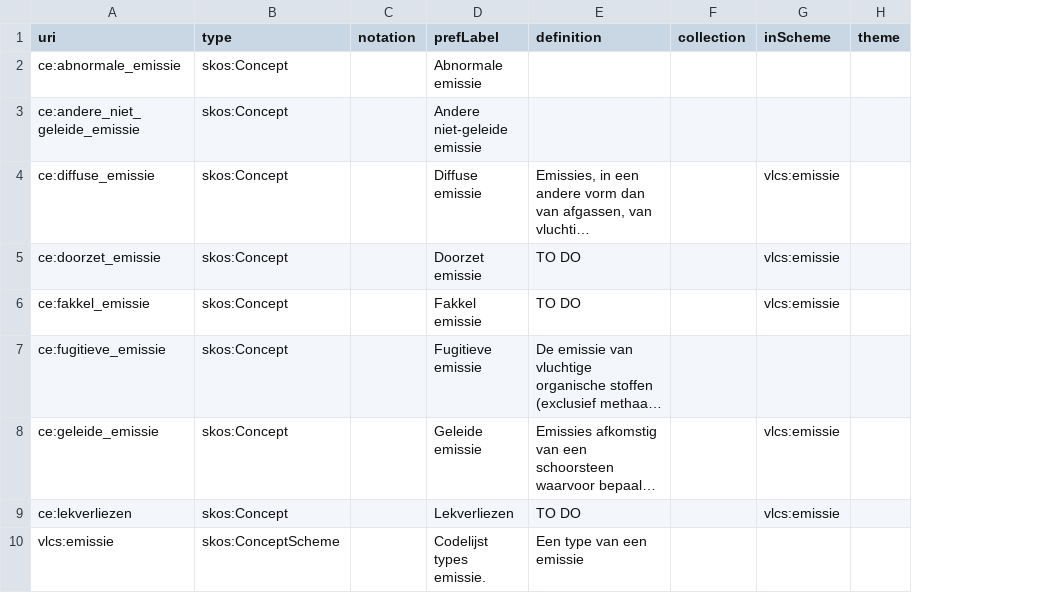
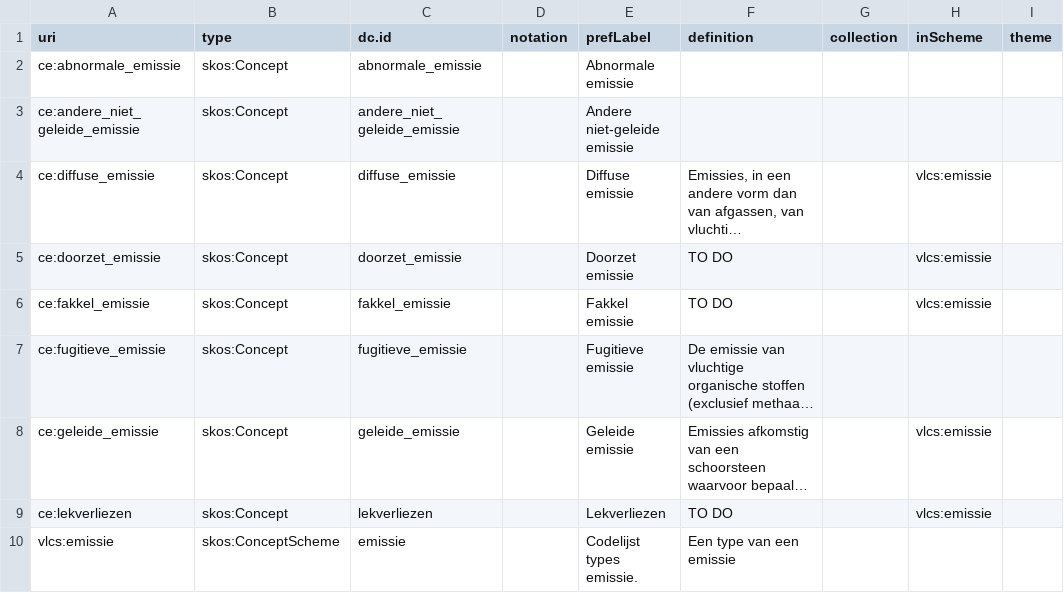
Before and after one commit to milieuinfo/codelijst-emissie, a CSV file: src/main/resources/be/vlaanderen/omgeving/data/id/conceptscheme/emissie/emissie.csv, drawn as a sheet; only a part is shown; long unchanged cells end in …; the diff names each change by its address in the sheet, - before the commit and + after, or states it on an @@ line.

Commit message:
local id (dc:identifier) added to concepts and cs AND @id en @type added to catalog_context.json

```diff
--- a/src/main/resources/be/vlaanderen/omgeving/data/id/conceptscheme/emissie/emissie.csv
+++ b/src/main/resources/be/vlaanderen/omgeving/data/id/conceptscheme/emissie/emissie.csv
+column C (dc.id), rows 2-10: abnormale_emissie | andere_niet_geleide_emissie | diffuse_emissie | doorzet_emissie | fakkel_emissie | fugitieve_emissie | geleide_emissie | lekverliezen | emissie
```
Also changed, not shown: src/main/resources/source/codelijst_source.csv, 8 other files.
